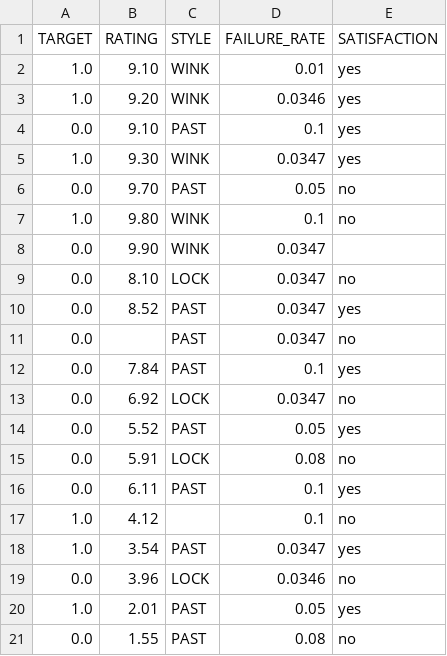
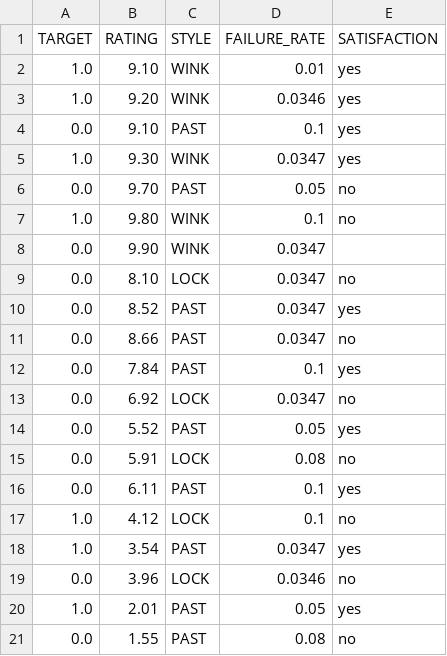
Before and after one commit to JiadingGai/Spark-Scala, a CSV file: demo/data/demo_val.csv, drawn as a sheet.

Commit message:
Minor adjustment to demo_val.csv to make it different from demo.csv.

```diff
--- a/demo/data/demo_val.csv
+++ b/demo/data/demo_val.csv
@@ -10,3 +10,3 @@ TARGET,RATING,STYLE,FAILURE_RATE,SATISFACTION
 0.0,8.52,PAST,0.0347,yes
-0.0,,PAST,0.0347,no
+0.0,8.66,PAST,0.0347,no
 0.0,7.84,PAST,0.1,yes
@@ -16,3 +16,3 @@ TARGET,RATING,STYLE,FAILURE_RATE,SATISFACTION
 0.0,6.11,PAST,0.1,yes
-1.0,4.12,,0.1,no
+1.0,4.12,LOCK,0.1,no
 1.0,3.54,PAST,0.0347,yes
```
